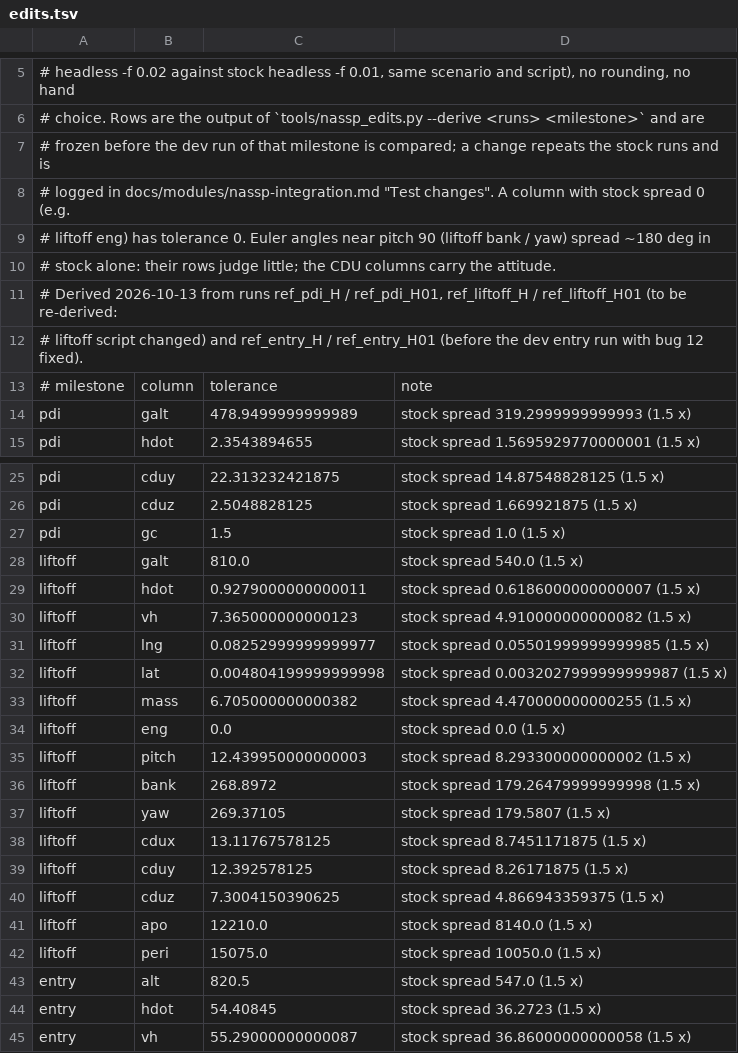
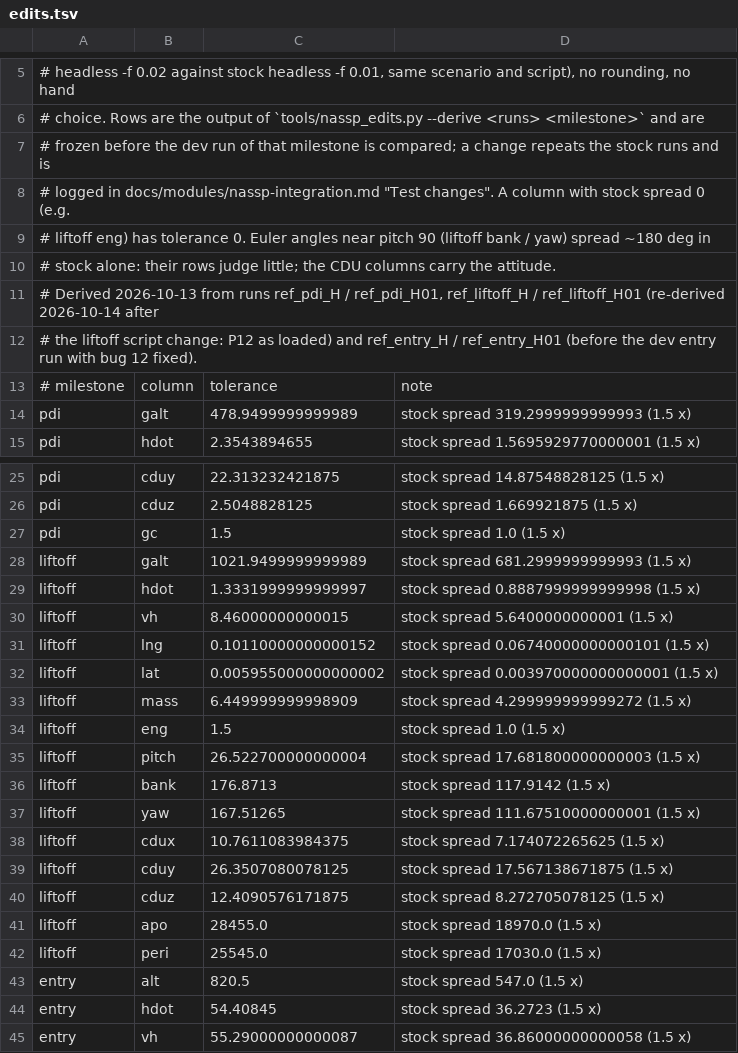
Before and after one commit to bobjoe400/apollo-c, a TSV file: sim/nassp/edits.tsv, drawn as a sheet; only a part is shown, gaps mark what is left out.

```diff
--- a/sim/nassp/edits.tsv
+++ b/sim/nassp/edits.tsv
@@ -10,4 +10,4 @@
 # stock alone: their rows judge little; the CDU columns carry the attitude.
-# Derived 2026-10-13 from runs ref_pdi_H / ref_pdi_H01, ref_liftoff_H / ref_liftoff_H01 (to be re-derived:
-# liftoff script changed) and ref_entry_H / ref_entry_H01 (before the dev entry run with bug 12 fixed).
+# Derived 2026-10-13 from runs ref_pdi_H / ref_pdi_H01, ref_liftoff_H / ref_liftoff_H01 (re-derived 2026-10-14 after
+# the liftoff script change: P12 as loaded) and ref_entry_H / ref_entry_H01 (before the dev entry run with bug 12 fixed).
 # milestone	column	tolerance	note
@@ -27,17 +27,17 @@ pdi	cduz	2.5048828125	stock spread 1.669921875 (1.5 x)
 pdi	gc	1.5	stock spread 1.0 (1.5 x)
-liftoff	galt	810.0	stock spread 540.0 (1.5 x)
-liftoff	hdot	0.9279000000000011	stock spread 0.6186000000000007 (1.5 x)
-liftoff	vh	7.365000000000123	stock spread 4.910000000000082 (1.5 x)
-liftoff	lng	0.08252999999999977	stock spread 0.05501999999999985 (1.5 x)
-liftoff	lat	0.004804199999999998	stock spread 0.0032027999999999987 (1.5 x)
-liftoff	mass	6.705000000000382	stock spread 4.470000000000255 (1.5 x)
-liftoff	eng	0.0	stock spread 0.0 (1.5 x)
-liftoff	pitch	12.439950000000003	stock spread 8.293300000000002 (1.5 x)
-liftoff	bank	268.8972	stock spread 179.26479999999998 (1.5 x)
-liftoff	yaw	269.37105	stock spread 179.5807 (1.5 x)
-liftoff	cdux	13.11767578125	stock spread 8.7451171875 (1.5 x)
-liftoff	cduy	12.392578125	stock spread 8.26171875 (1.5 x)
-liftoff	cduz	7.3004150390625	stock spread 4.866943359375 (1.5 x)
-liftoff	apo	12210.0	stock spread 8140.0 (1.5 x)
-liftoff	peri	15075.0	stock spread 10050.0 (1.5 x)
+liftoff	galt	1021.9499999999989	stock spread 681.2999999999993 (1.5 x)
+liftoff	hdot	1.3331999999999997	stock spread 0.8887999999999998 (1.5 x)
+liftoff	vh	8.46000000000015	stock spread 5.6400000000001 (1.5 x)
+liftoff	lng	0.10110000000000152	stock spread 0.06740000000000101 (1.5 x)
+liftoff	lat	0.005955000000000002	stock spread 0.003970000000000001 (1.5 x)
+liftoff	mass	6.449999999998909	stock spread 4.299999999999272 (1.5 x)
+liftoff	eng	1.5	stock spread 1.0 (1.5 x)
+liftoff	pitch	26.522700000000004	stock spread 17.681800000000003 (1.5 x)
+liftoff	bank	176.8713	stock spread 117.9142 (1.5 x)
+liftoff	yaw	167.51265	stock spread 111.67510000000001 (1.5 x)
+liftoff	cdux	10.7611083984375	stock spread 7.174072265625 (1.5 x)
+liftoff	cduy	26.3507080078125	stock spread 17.567138671875 (1.5 x)
+liftoff	cduz	12.4090576171875	stock spread 8.272705078125 (1.5 x)
+liftoff	apo	28455.0	stock spread 18970.0 (1.5 x)
+liftoff	peri	25545.0	stock spread 17030.0 (1.5 x)
 entry	alt	820.5	stock spread 547.0 (1.5 x)
```
Also changed, not shown: 3 other files.
